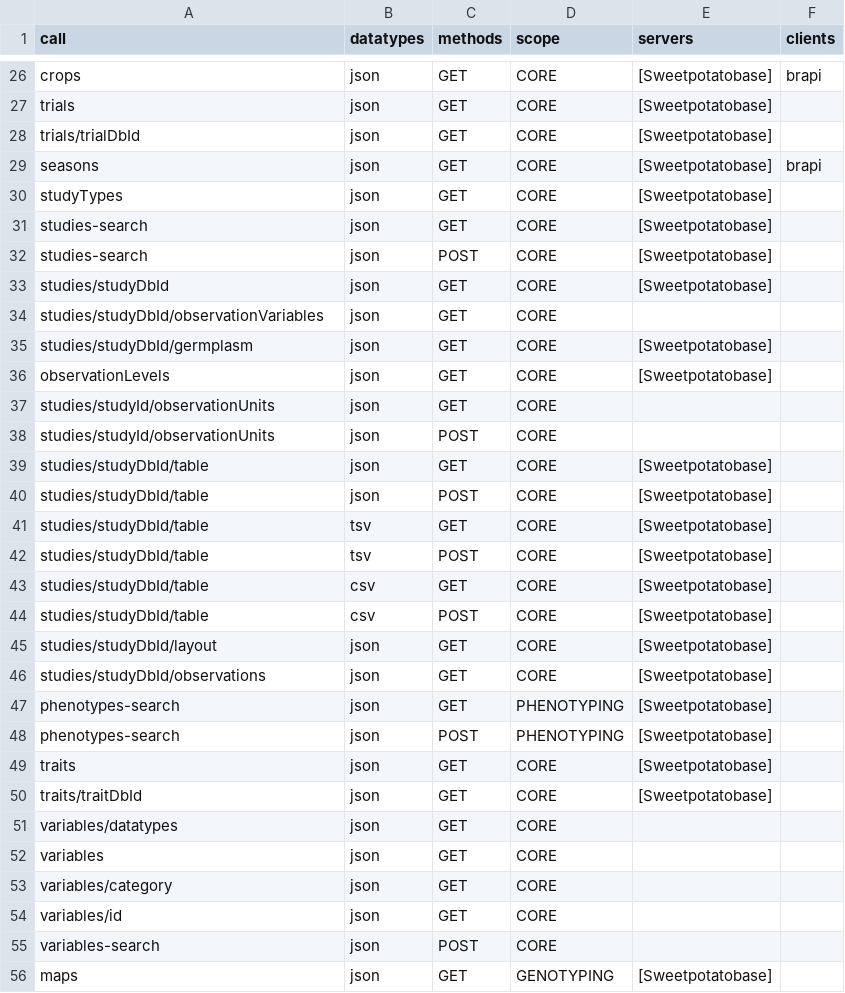
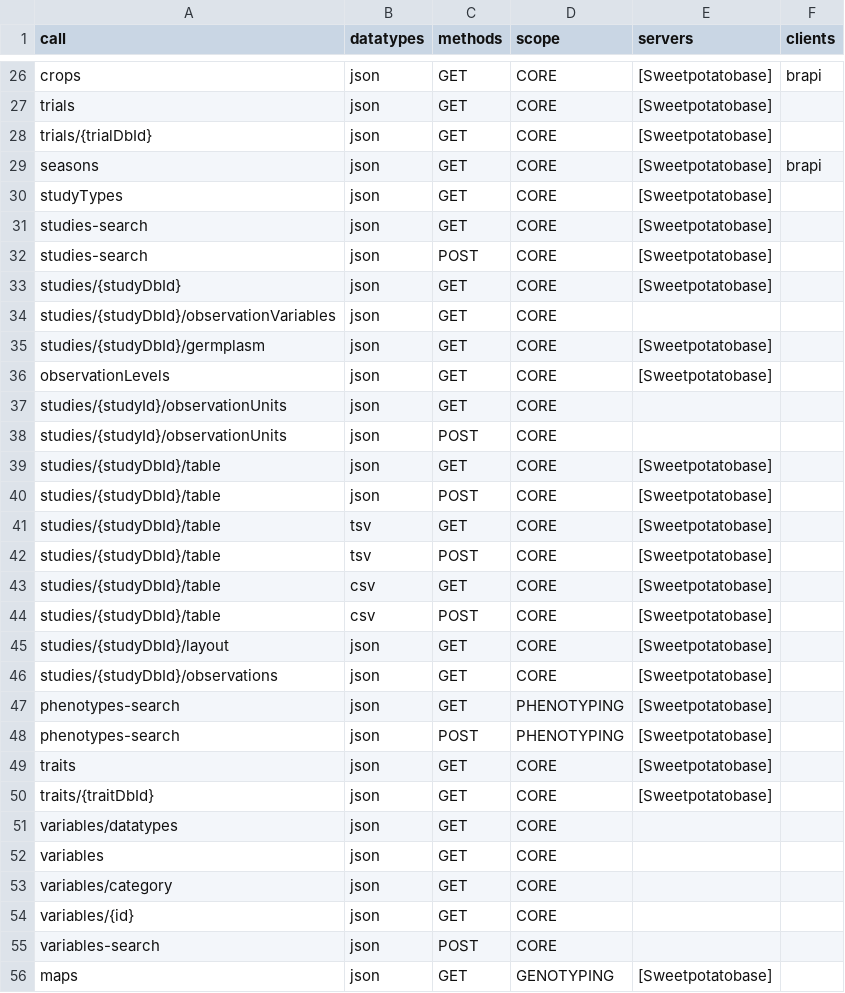
Before and after one commit to CIP-RIU/brapi, a CSV file: inst/apps/brapi/data/calls.csv, drawn as a sheet; only a part is shown, gaps mark what is left out; the diff covers the shown part only.

Commit message:
Updating call list documentation and README

```diff
--- a/inst/apps/brapi/data/calls.csv
+++ b/inst/apps/brapi/data/calls.csv
@@ -27,3 +27,3 @@ crops,json,GET,CORE,[Sweetpotatobase],brapi
 trials,json,GET,CORE,[Sweetpotatobase],
-trials/trialDbId,json,GET,CORE,[Sweetpotatobase],
+trials/{trialDbId},json,GET,CORE,[Sweetpotatobase],
 seasons,json,GET,CORE,[Sweetpotatobase],brapi
@@ -32,16 +32,16 @@ studies-search,json,GET,CORE,[Sweetpotatobase],
 studies-search,json,POST,CORE,[Sweetpotatobase],
-studies/studyDbId,json,GET,CORE,[Sweetpotatobase],
-studies/studyDbId/observationVariables,json,GET,CORE,,
-studies/studyDbId/germplasm,json,GET,CORE,[Sweetpotatobase],
+studies/{studyDbId},json,GET,CORE,[Sweetpotatobase],
+studies/{studyDbId}/observationVariables,json,GET,CORE,,
+studies/{studyDbId}/germplasm,json,GET,CORE,[Sweetpotatobase],
 observationLevels,json,GET,CORE,[Sweetpotatobase],
-studies/studyId/observationUnits,json,GET,CORE,,
-studies/studyId/observationUnits,json,POST,CORE,,
-studies/studyDbId/table,json,GET,CORE,[Sweetpotatobase],
-studies/studyDbId/table,json,POST,CORE,[Sweetpotatobase],
-studies/studyDbId/table,tsv,GET,CORE,[Sweetpotatobase],
-studies/studyDbId/table,tsv,POST,CORE,[Sweetpotatobase],
-studies/studyDbId/table,csv,GET,CORE,[Sweetpotatobase],
-studies/studyDbId/table,csv,POST,CORE,[Sweetpotatobase],
-studies/studyDbId/layout,json,GET,CORE,[Sweetpotatobase],
-studies/studyDbId/observations,json,GET,CORE,[Sweetpotatobase],
+studies/{studyId}/observationUnits,json,GET,CORE,,
+studies/{studyId}/observationUnits,json,POST,CORE,,
+studies/{studyDbId}/table,json,GET,CORE,[Sweetpotatobase],
+studies/{studyDbId}/table,json,POST,CORE,[Sweetpotatobase],
+studies/{studyDbId}/table,tsv,GET,CORE,[Sweetpotatobase],
+studies/{studyDbId}/table,tsv,POST,CORE,[Sweetpotatobase],
+studies/{studyDbId}/table,csv,GET,CORE,[Sweetpotatobase],
+studies/{studyDbId}/table,csv,POST,CORE,[Sweetpotatobase],
+studies/{studyDbId}/layout,json,GET,CORE,[Sweetpotatobase],
+studies/{studyDbId}/observations,json,GET,CORE,[Sweetpotatobase],
 phenotypes-search,json,GET,PHENOTYPING,[Sweetpotatobase],
@@ -49,3 +49,3 @@ phenotypes-search,json,POST,PHENOTYPING,[Sweetpotatobase],
 traits,json,GET,CORE,[Sweetpotatobase],
-traits/traitDbId,json,GET,CORE,[Sweetpotatobase],
+traits/{traitDbId},json,GET,CORE,[Sweetpotatobase],
 variables/datatypes,json,GET,CORE,,
@@ -53,3 +53,3 @@ variables,json,GET,CORE,,
 variables/category,json,GET,CORE,,
-variables/id,json,GET,CORE,,
+variables/{id},json,GET,CORE,,
 variables-search,json,POST,CORE,,
```
Also changed, not shown: 9 edited cells elsewhere in this file, 1 other file.
